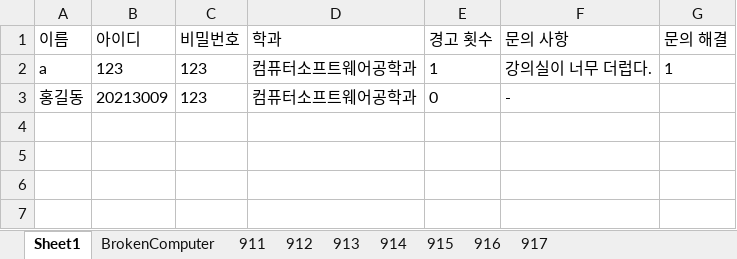
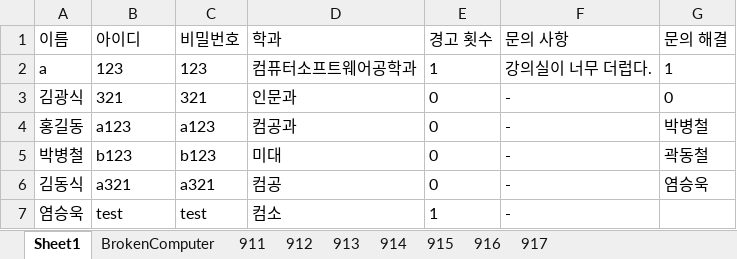
Before and after one commit to Brightyum/LectureRoomReservation, an Excel workbook: src/main/java/db/LectureRoomReservation.xlsx, sheet Sheet1, drawn as a sheet; values as stored, in another font and other column widths than the file's, no borders; addresses are those after the commit; the diff names each change by its address in the sheet, - before the commit and + after, or states it on an @@ line.

```diff
--- a/src/main/java/db/LectureRoomReservation.xlsx (sheet Sheet1)
+++ b/src/main/java/db/LectureRoomReservation.xlsx (sheet Sheet1)
+row 3: 김광식 | 321 | 321 | 인문과 | 0 | - | 0
-B4 (아이디): 20213009
+B4 (아이디): a123
-C4 (비밀번호): 123
+C4 (비밀번호): a123
-D4 (학과): 컴퓨터소프트웨어공학과
+D4 (학과): 컴공과
-G4 (문의 해결): (empty)
+G4 (문의 해결): 박병철
+row 5: 박병철 | b123 | b123 | 미대 | 0 | - | 곽동철
+row 6: 김동식 | a321 | a321 | 컴공 | 0 | - | 염승욱
+row 7: 염승욱 | test | test | 컴소 | 1 | -
```
Also changed, not shown: 11 other files.
